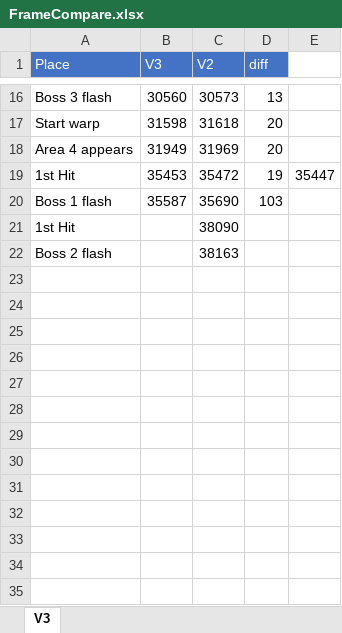
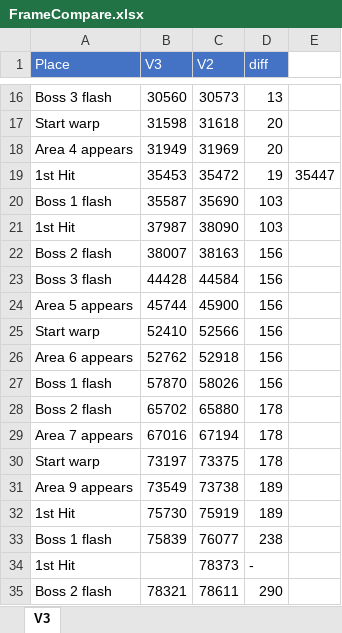
Before and after one commit to adelikat/tas, an Excel workbook: Zanac/FrameCompare.xlsx, sheet V3, drawn as a sheet; only a part is shown, gaps mark what is left out; values as stored, in another font and other column widths than the file's, no borders; the diff names each change by its address in the sheet, - before the commit and + after, or states it on an @@ line.

Commit message:
zanac v3 - area 9, boss 2 finished

```diff
--- a/Zanac/FrameCompare.xlsx (sheet V3)
+++ b/Zanac/FrameCompare.xlsx (sheet V3)
-B21 (V3): (empty)
+B21 (V3): 37987
-D21 (diff): (empty)
+D21 (diff): 103
-B22 (V3): (empty)
+B22 (V3): 38007
-D22 (diff): (empty)
+D22 (diff): 156
+row 23: Boss 3 flash | 44428 | 44584 | 156
+row 24: Area 5 appears | 45744 | 45900 | 156
+row 25: Start warp | 52410 | 52566 | 156
+row 26: Area 6 appears | 52762 | 52918 | 156
+row 27: Boss 1 flash | 57870 | 58026 | 156
+row 28: Boss 2 flash | 65702 | 65880 | 178
+row 29: Area 7 appears | 67016 | 67194 | 178
+row 30: Start warp | 73197 | 73375 | 178
+row 31: Area 9 appears | 73549 | 73738 | 189
+row 32: 1st Hit | 75730 | 75919 | 189
+row 33: Boss 1 flash | 75839 | 76077 | 238
+row 34: 1st Hit |  | 78373 | -
+row 35: Boss 2 flash | 78321 | 78611 | 290
```
Also changed, not shown: 1 other file.
